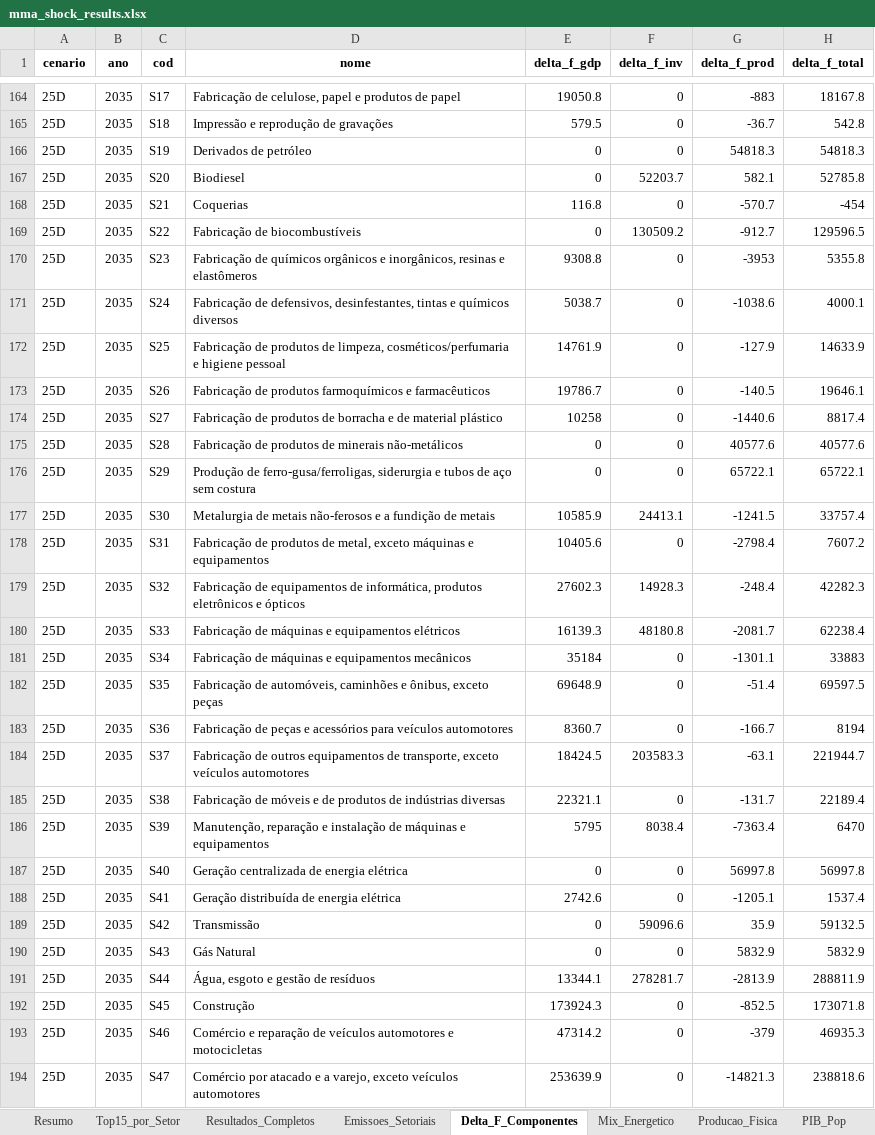
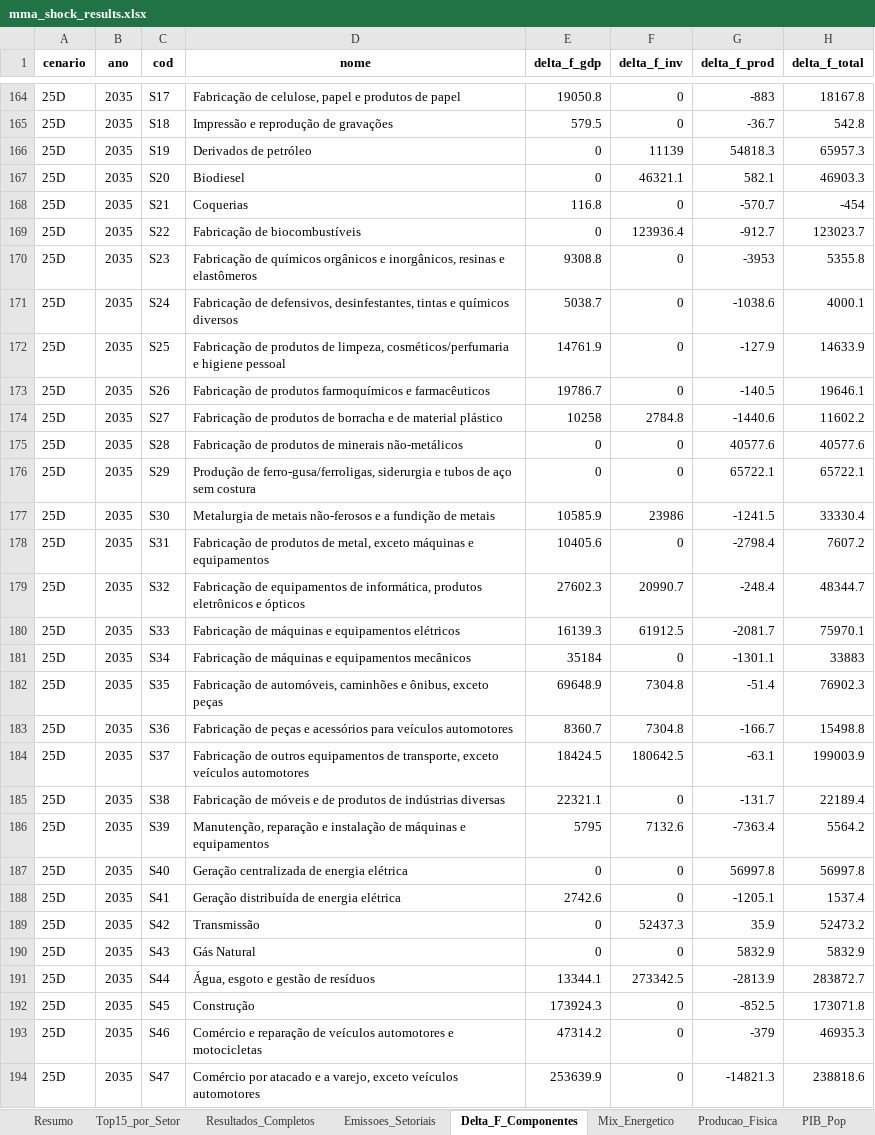
Before and after one commit to cludovique/brazil-climate-macro-model, an Excel workbook: outputs/tables/mma_shock_results.xlsx, sheet Delta_F_Componentes, drawn as a sheet; only a part is shown, gaps mark what is left out; values as stored, in another font and other column widths than the file's, no borders; the diff covers the shown part only; the diff names each change by its address in the sheet, - before the commit and + after, or states it on an @@ line.

```diff
--- a/outputs/tables/mma_shock_results.xlsx (sheet Delta_F_Componentes)
+++ b/outputs/tables/mma_shock_results.xlsx (sheet Delta_F_Componentes)
-F166 (delta_f_inv): 0
+F166 (delta_f_inv): 11139
-H166 (delta_f_total): 54818.3
+H166 (delta_f_total): 65957.3
-F167 (delta_f_inv): 52203.7
+F167 (delta_f_inv): 46321.1
-H167 (delta_f_total): 52785.8
+H167 (delta_f_total): 46903.3
-F169 (delta_f_inv): 130509.2
+F169 (delta_f_inv): 123936.4
-H169 (delta_f_total): 129596.5
+H169 (delta_f_total): 123023.7
-F174 (delta_f_inv): 0
+F174 (delta_f_inv): 2784.8
-H174 (delta_f_total): 8817.4
+H174 (delta_f_total): 11602.2
-F177 (delta_f_inv): 24413.1
+F177 (delta_f_inv): 23986
-H177 (delta_f_total): 33757.4
+H177 (delta_f_total): 33330.4
-F179 (delta_f_inv): 14928.3
+F179 (delta_f_inv): 20990.7
-H179 (delta_f_total): 42282.3
+H179 (delta_f_total): 48344.7
-F180 (delta_f_inv): 48180.8
+F180 (delta_f_inv): 61912.5
-H180 (delta_f_total): 62238.4
+H180 (delta_f_total): 75970.1
-F182:F183 (delta_f_inv): 0
+F182:F183 (delta_f_inv): 7304.8
-H182 (delta_f_total): 69597.5
+H182 (delta_f_total): 76902.3
-H183 (delta_f_total): 8194
+H183 (delta_f_total): 15498.8
-F184 (delta_f_inv): 203583.3
+F184 (delta_f_inv): 180642.5
-H184 (delta_f_total): 221944.7
+H184 (delta_f_total): 199003.9
-F186 (delta_f_inv): 8038.4
+F186 (delta_f_inv): 7132.6
-H186 (delta_f_total): 6470
+H186 (delta_f_total): 5564.2
-F189 (delta_f_inv): 59096.6
+F189 (delta_f_inv): 52437.3
-H189 (delta_f_total): 59132.5
+H189 (delta_f_total): 52473.2
-F191 (delta_f_inv): 278281.7
+F191 (delta_f_inv): 273342.5
-H191 (delta_f_total): 288811.9
+H191 (delta_f_total): 283872.7
```
Also changed, not shown: 364 edited cells elsewhere in this sheet, sheet Resultados_Completos, sheet Top15_por_Setor, sheet Resumo, sheet Tax_Choques, sheet Aloc_Investimento, sheet Energia_Impacto, 4 other files.
